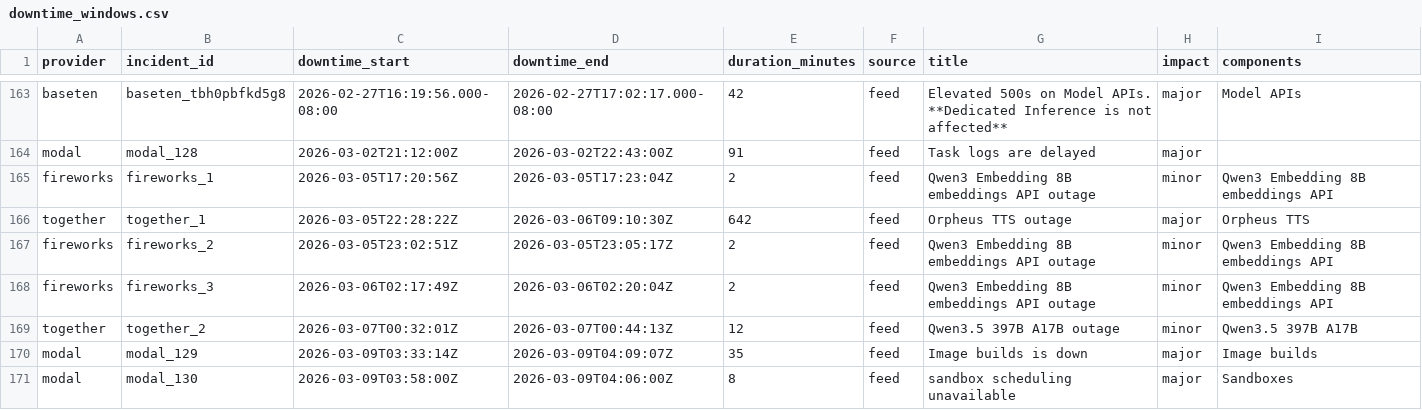
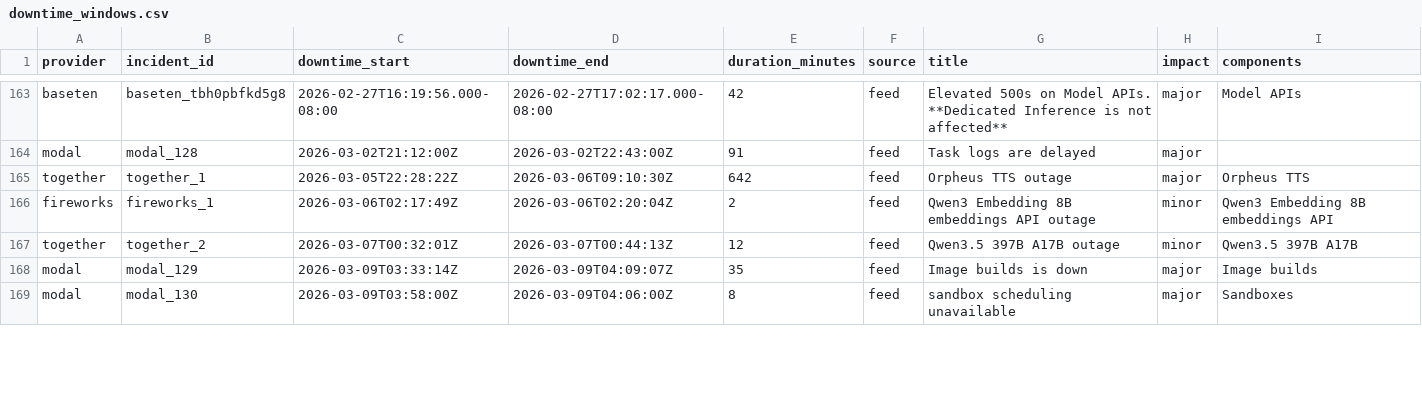
Before and after one commit to saranormous/inference_statuspage, a CSV file: parsed/downtime_windows.csv, drawn as a sheet; only a part is shown, gaps mark what is left out; the diff covers the shown part only.

Commit message:
incidents: 2026-06-03T00:45:33Z

```diff
--- a/parsed/downtime_windows.csv
+++ b/parsed/downtime_windows.csv
@@ -164,6 +164,4 @@ baseten,baseten_tbh0pbfkd5g8,2026-02-27T16:19:56.000-08:00,2026-02-27T17:02:17.0
 modal,modal_128,2026-03-02T21:12:00Z,2026-03-02T22:43:00Z,91,feed,Task logs are delayed,major,
-fireworks,fireworks_1,2026-03-05T17:20:56Z,2026-03-05T17:23:04Z,2,feed,Qwen3 Embedding 8B embeddings API outage,minor,Qwen3 Embedding 8B embeddings API
 together,together_1,2026-03-05T22:28:22Z,2026-03-06T09:10:30Z,642,feed,Orpheus TTS outage,major,Orpheus TTS
-fireworks,fireworks_2,2026-03-05T23:02:51Z,2026-03-05T23:05:17Z,2,feed,Qwen3 Embedding 8B embeddings API outage,minor,Qwen3 Embedding 8B embeddings API
-fireworks,fireworks_3,2026-03-06T02:17:49Z,2026-03-06T02:20:04Z,2,feed,Qwen3 Embedding 8B embeddings API outage,minor,Qwen3 Embedding 8B embeddings API
+fireworks,fireworks_1,2026-03-06T02:17:49Z,2026-03-06T02:20:04Z,2,feed,Qwen3 Embedding 8B embeddings API outage,minor,Qwen3 Embedding 8B embeddings API
 together,together_2,2026-03-07T00:32:01Z,2026-03-07T00:44:13Z,12,feed,Qwen3.5 397B A17B outage,minor,Qwen3.5 397B A17B
```
Also changed, not shown: 6 added rows, 4 removed rows and 60 edited cells elsewhere in this file, 4 other files.
